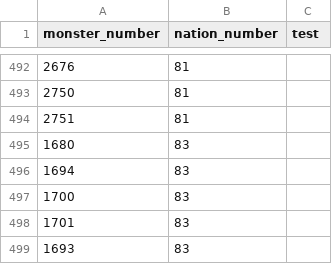
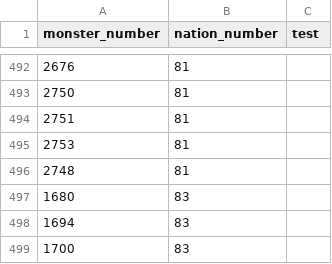
Before and after one commit to larzm42/dom4inspector, a CSV file: gamedata/fort_leader_types_by_nation.csv, drawn as a sheet; only a part is shown, gaps mark what is left out; the shorter side is filled out with more unchanged rows.

Commit message:
Fix unit list for LA Xibalba.

```diff
--- a/gamedata/fort_leader_types_by_nation.csv
+++ b/gamedata/fort_leader_types_by_nation.csv
@@ -494,2 +494,4 @@ monster_number	nation_number	test
 2751	81
+2753	81
+2748	81
 1680	83
```
